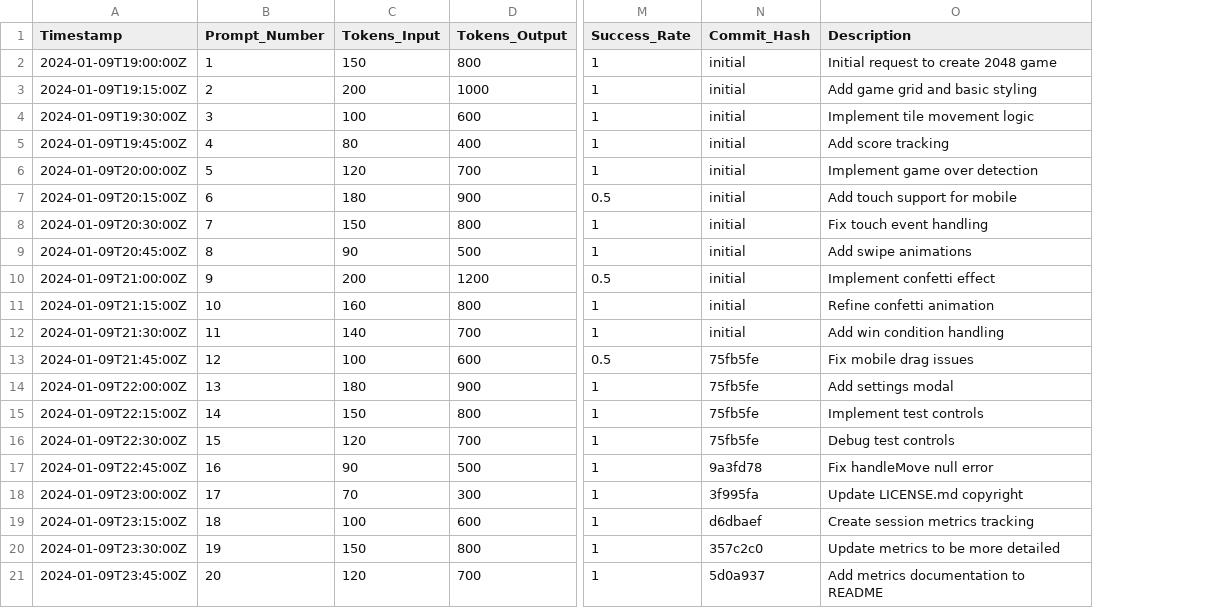
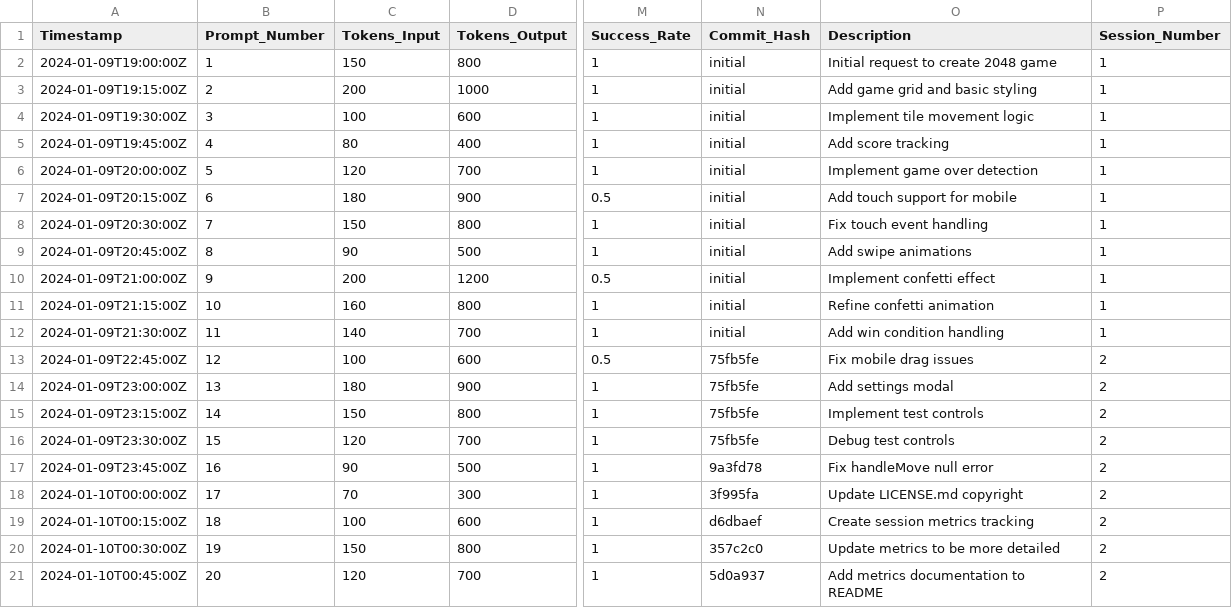
Before and after one commit to shrwnsan/2048-game-windsurf, a CSV file: session_metrics.csv, drawn as a sheet; only a part is shown, gaps mark what is left out; the diff names each change by its address in the sheet, - before the commit and + after, or states it on an @@ line.

```diff
--- a/session_metrics.csv
+++ b/session_metrics.csv
+column P (Session_Number), rows 2-21: 1 | 1 | 1 | 1 | 1 | 1 | 1 | 1 | 1 | 1 | 1 | 2 | 2 | 2 | 2 | 2 | 2 | 2 | 2 | 2
-A13 (Timestamp): 2024-01-09T21:45:00Z
+A13 (Timestamp): 2024-01-09T22:45:00Z
-A14 (Timestamp): 2024-01-09T22:00:00Z
+A14 (Timestamp): 2024-01-09T23:00:00Z
-A15 (Timestamp): 2024-01-09T22:15:00Z
+A15 (Timestamp): 2024-01-09T23:15:00Z
-A16 (Timestamp): 2024-01-09T22:30:00Z
+A16 (Timestamp): 2024-01-09T23:30:00Z
-A17 (Timestamp): 2024-01-09T22:45:00Z
+A17 (Timestamp): 2024-01-09T23:45:00Z
-A18 (Timestamp): 2024-01-09T23:00:00Z
+A18 (Timestamp): 2024-01-10T00:00:00Z
-A19 (Timestamp): 2024-01-09T23:15:00Z
+A19 (Timestamp): 2024-01-10T00:15:00Z
-A20 (Timestamp): 2024-01-09T23:30:00Z
+A20 (Timestamp): 2024-01-10T00:30:00Z
-A21 (Timestamp): 2024-01-09T23:45:00Z
+A21 (Timestamp): 2024-01-10T00:45:00Z
```
Also changed, not shown: 1 other file.
